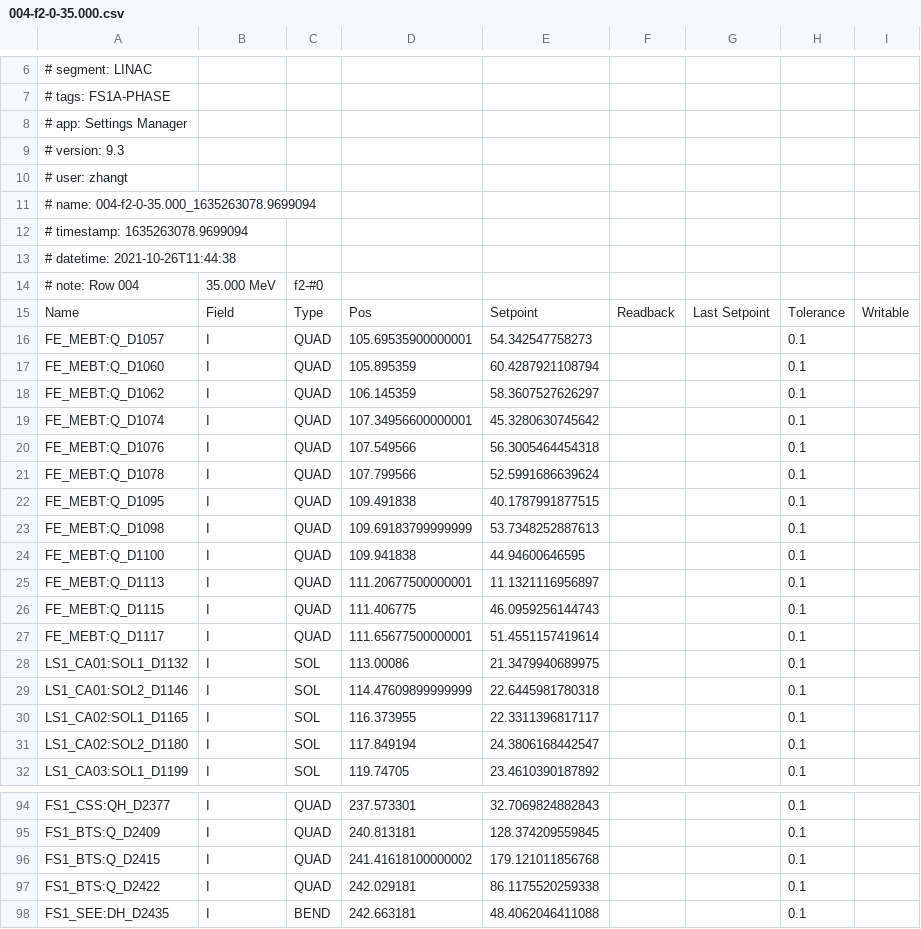
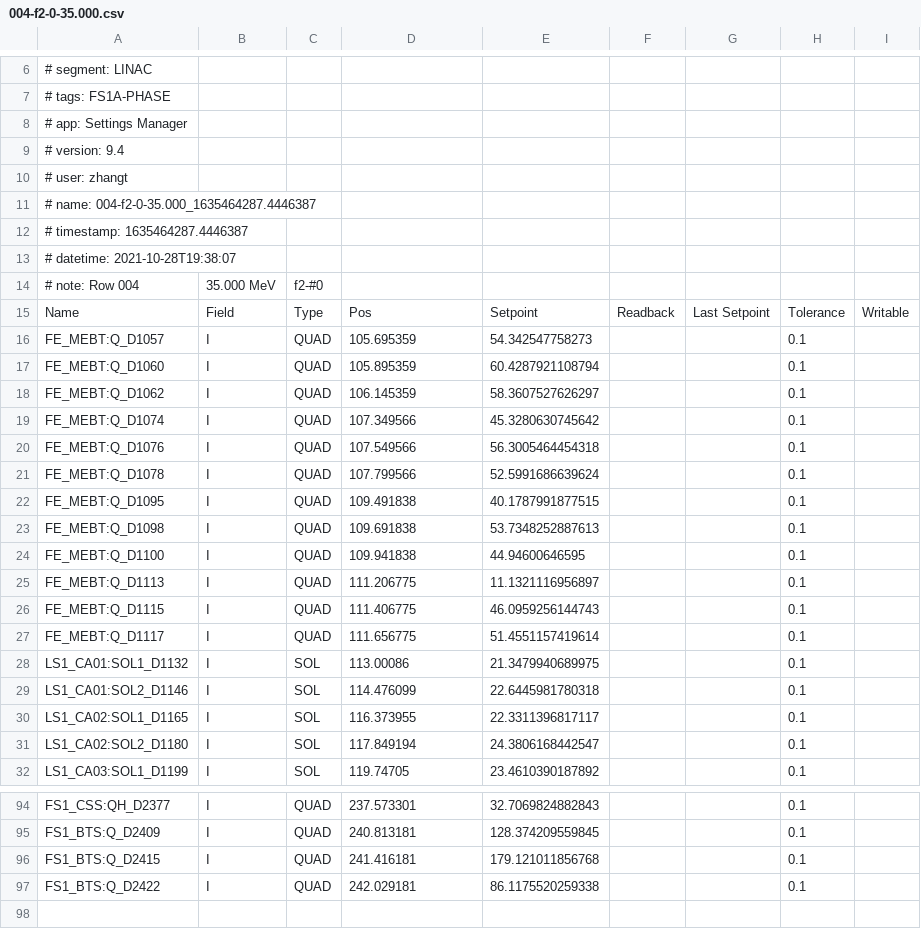
Before and after one commit to phantasy-project/phantasy-apps, a CSV file: phantasy_apps/settings_manager/contrib/settings_support_cavity_tuning/FS1A_20211026/004-f2-0-35.000.csv, drawn as a sheet; only a part is shown, gaps mark what is left out; the diff covers the shown part only.

```diff
--- a/phantasy_apps/settings_manager/contrib/settings_support_cavity_tuning/FS1A_20211026/004-f2-0-35.000.csv
+++ b/phantasy_apps/settings_manager/contrib/settings_support_cavity_tuning/FS1A_20211026/004-f2-0-35.000.csv
@@ -9 +9 @@
-# version: 9.3
+# version: 9.4,,,,,,,,
@@ -11,3 +11,3 @@
-# name: 004-f2-0-35.000_1635263078.9699094
-# timestamp: 1635263078.9699094
-# datetime: 2021-10-26T11:44:38
+# name: 004-f2-0-35.000_1635464287.4446387,,,,,,,,
+# timestamp: 1635464287.4446387,,,,,,,,
+# datetime: 2021-10-28T19:38:07,,,,,,,,
@@ -15,6 +15,6 @@
 Name,Field,Type,Pos,Setpoint,Readback,Last Setpoint,Tolerance,Writable
-FE_MEBT:Q_D1057,I,QUAD,105.69535900000001,54.342547758273,,,0.1,
+FE_MEBT:Q_D1057,I,QUAD,105.695359,54.342547758273,,,0.1,
 FE_MEBT:Q_D1060,I,QUAD,105.895359,60.4287921108794,,,0.1,
 FE_MEBT:Q_D1062,I,QUAD,106.145359,58.3607527626297,,,0.1,
-FE_MEBT:Q_D1074,I,QUAD,107.34956600000001,45.3280630745642,,,0.1,
+FE_MEBT:Q_D1074,I,QUAD,107.349566,45.3280630745642,,,0.1,
 FE_MEBT:Q_D1076,I,QUAD,107.549566,56.3005464454318,,,0.1,
@@ -22,9 +22,9 @@ FE_MEBT:Q_D1078,I,QUAD,107.799566,52.5991686639624,,,0.1,
 FE_MEBT:Q_D1095,I,QUAD,109.491838,40.1787991877515,,,0.1,
-FE_MEBT:Q_D1098,I,QUAD,109.69183799999999,53.7348252887613,,,0.1,
+FE_MEBT:Q_D1098,I,QUAD,109.691838,53.7348252887613,,,0.1,
 FE_MEBT:Q_D1100,I,QUAD,109.941838,44.94600646595,,,0.1,
-FE_MEBT:Q_D1113,I,QUAD,111.20677500000001,11.1321116956897,,,0.1,
+FE_MEBT:Q_D1113,I,QUAD,111.206775,11.1321116956897,,,0.1,
 FE_MEBT:Q_D1115,I,QUAD,111.406775,46.0959256144743,,,0.1,
-FE_MEBT:Q_D1117,I,QUAD,111.65677500000001,51.4551157419614,,,0.1,
+FE_MEBT:Q_D1117,I,QUAD,111.656775,51.4551157419614,,,0.1,
 LS1_CA01:SOL1_D1132,I,SOL,113.00086,21.3479940689975,,,0.1,
-LS1_CA01:SOL2_D1146,I,SOL,114.47609899999999,22.6445981780318,,,0.1,
+LS1_CA01:SOL2_D1146,I,SOL,114.476099,22.6445981780318,,,0.1,
 LS1_CA02:SOL1_D1165,I,SOL,116.373955,22.3311396817117,,,0.1,
@@ -95,4 +95,3 @@ FS1_CSS:QH_D2377,I,QUAD,237.573301,32.7069824882843,,,0.1,
 FS1_BTS:Q_D2409,I,QUAD,240.813181,128.374209559845,,,0.1,
-FS1_BTS:Q_D2415,I,QUAD,241.41618100000002,179.121011856768,,,0.1,
+FS1_BTS:Q_D2415,I,QUAD,241.416181,179.121011856768,,,0.1,
 FS1_BTS:Q_D2422,I,QUAD,242.029181,86.1175520259338,,,0.1,
-FS1_SEE:DH_D2435,I,BEND,242.663181,48.4062046411088,,,0.1,
```
Also changed, not shown: 1 edited cell elsewhere in this file, phantasy_apps/settings_manager/contrib/settings_support_cavity_tuning/FS1A_20211026/003-f1-0-17.000.csv, phantasy_apps/settings_manager/contrib/settings_support_cavity_tuning/FS1A_20211026/006-f4-0-25.000.csv, 5 other files.
